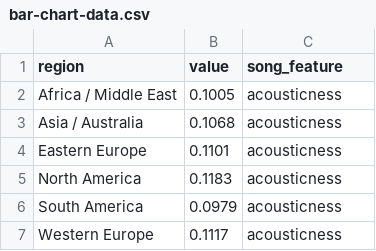
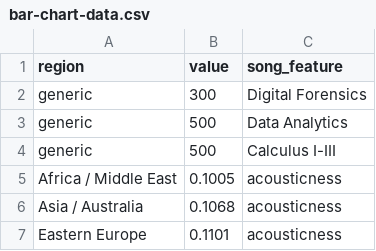
Before and after one commit to KaileyCozart/KaileyCozart.github.io, a CSV file: bar-chart-data.csv, drawn as a sheet; only a part is shown; the shorter side is filled out with more unchanged rows.

Commit message:
Updating bar chart data.

```diff
--- a/bar-chart-data.csv
+++ b/bar-chart-data.csv
@@ -1,2 +1,5 @@
 region,value,song_feature
+generic,300,Digital Forensics
+generic,500,Data Analytics
+generic,500,Calculus I-III
 Africa / Middle East,0.1005,acousticness
```
